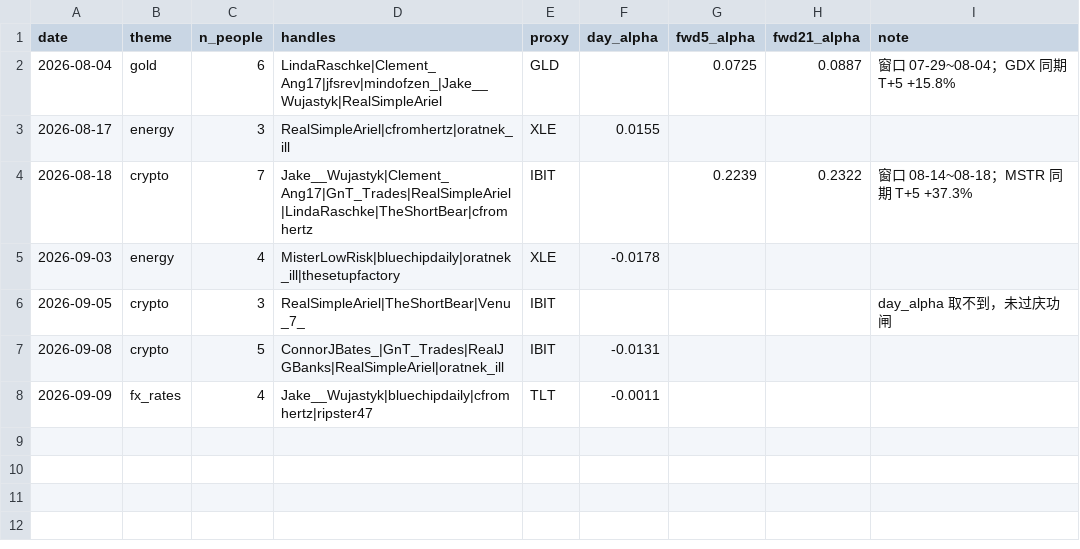
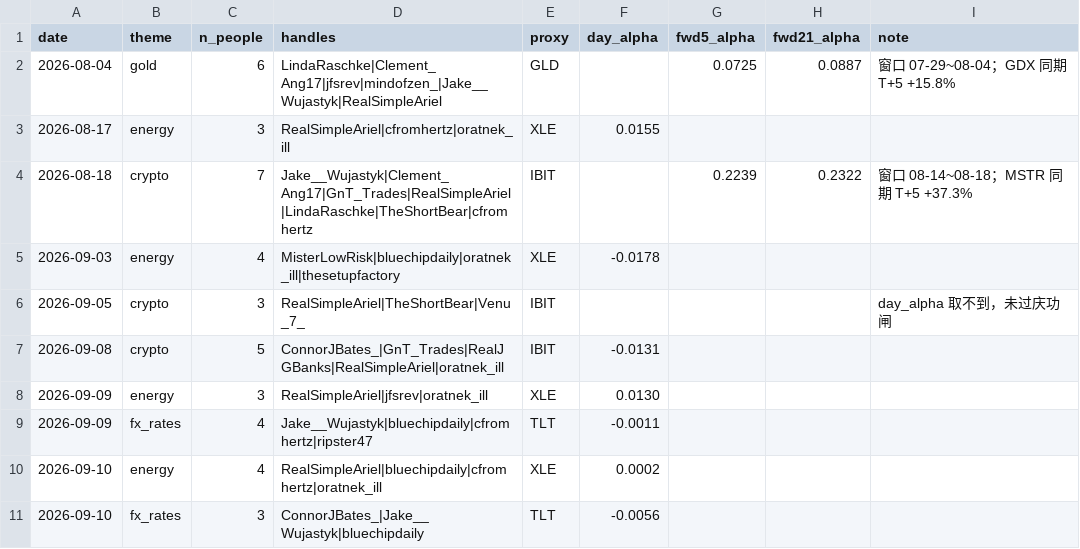
Before and after one commit to Fluxus-Trade-Lab/fluxus-dashboard, a CSV file: data/content/x_watch/scoring/theme_events.csv, drawn as a sheet.

```diff
--- a/data/content/x_watch/scoring/theme_events.csv
+++ b/data/content/x_watch/scoring/theme_events.csv
@@ -7,2 +7,5 @@ date,theme,n_people,handles,proxy,day_alpha,fwd5_alpha,fwd21_alpha,note
 2026-09-08,crypto,5,ConnorJBates_|GnT_Trades|RealJGBanks|RealSimpleAriel|oratnek_ill,IBIT,-0.0131,,,
+2026-09-09,energy,3,RealSimpleAriel|jfsrev|oratnek_ill,XLE,0.0130,,,
 2026-09-09,fx_rates,4,Jake__Wujastyk|bluechipdaily|cfromhertz|ripster47,TLT,-0.0011,,,
+2026-09-10,energy,4,RealSimpleAriel|bluechipdaily|cfromhertz|oratnek_ill,XLE,0.0002,,,
+2026-09-10,fx_rates,3,ConnorJBates_|Jake__Wujastyk|bluechipdaily,TLT,-0.0056,,,
```
Also changed, not shown: data/content/x_watch/runlog.csv, data/content/x_watch/scoring/mood_daily.csv, 6 other files.
